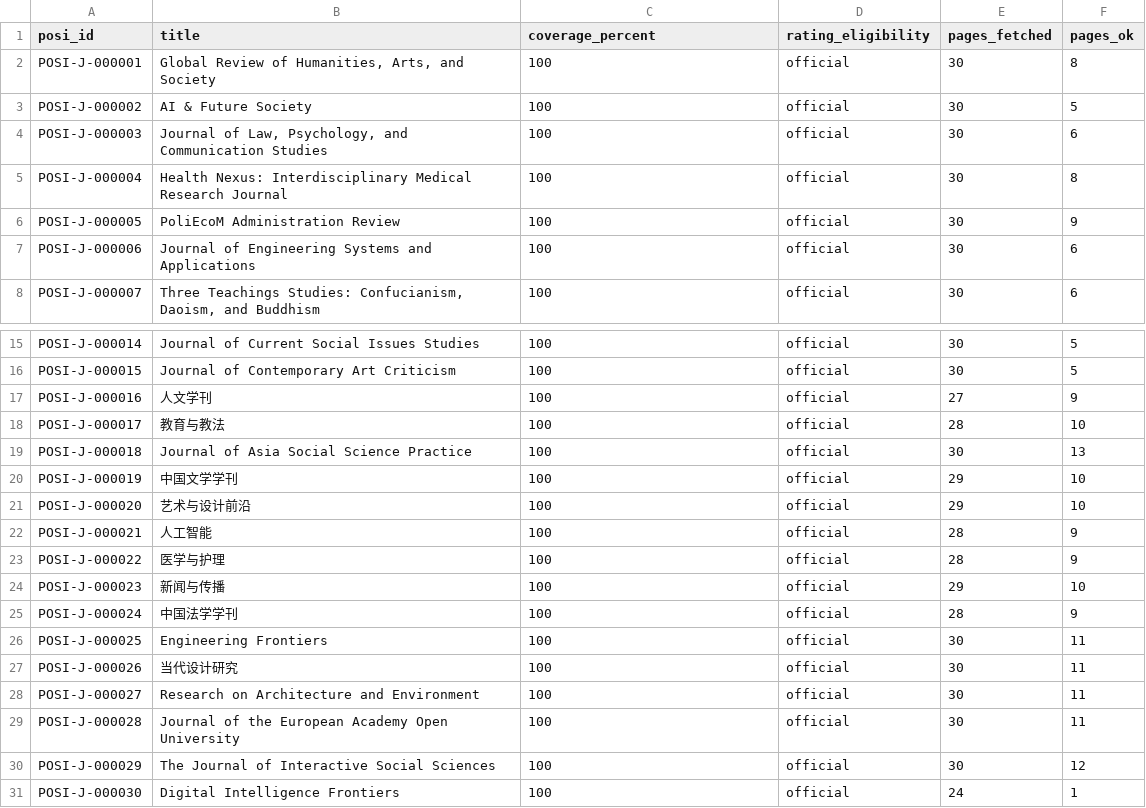
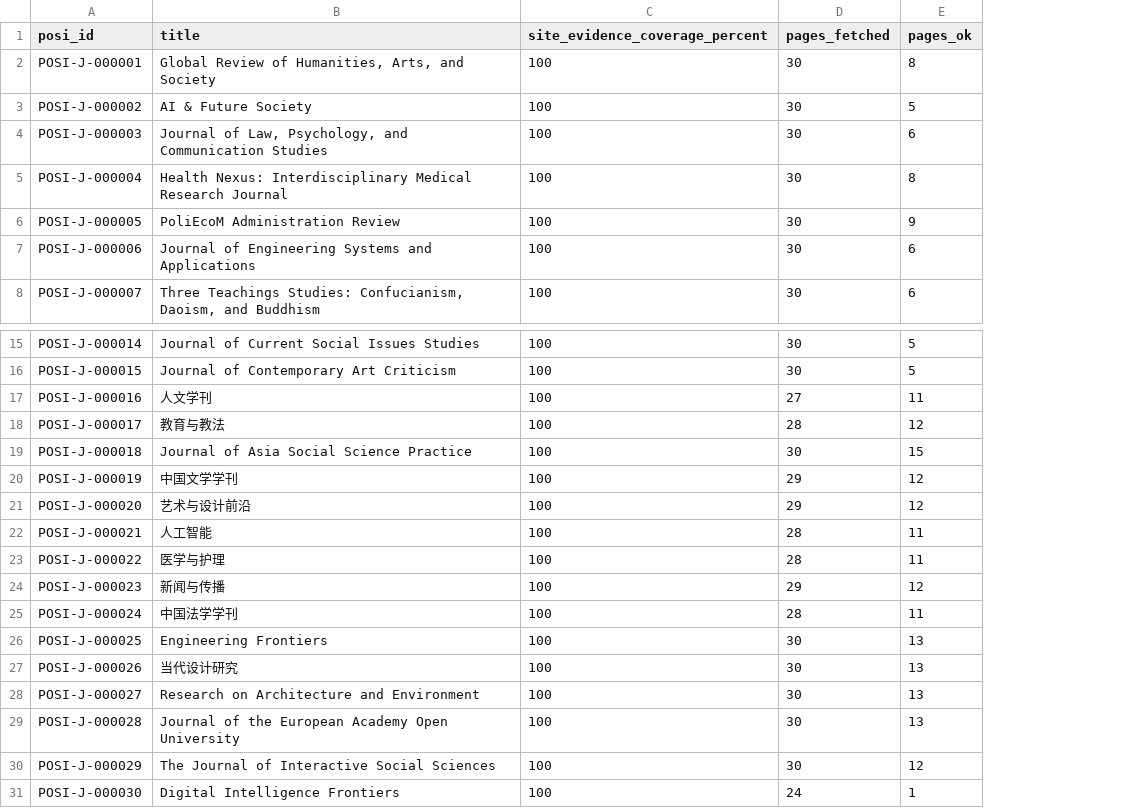
Before and after one commit to WENSHAO521/posi-data, a CSV file: audits/evidence-etl/evidence-etl-v1-core30-2026/per-journal-coverage.csv, drawn as a sheet; only a part is shown, gaps mark what is left out; removed rows and columns are numbered as before the commit, all else as after; the diff names each change by its address in the sheet, - before the commit and + after, or states it on an @@ line.

Commit message:
Replace Evidence ETL v1 results with fixed-engine re-run (run 3)
Supersedes the original run: pre-merge review caught that the resolver's
"any page OK -> not_met for unmatched criteria" logic meant the original
31/31 = 100% coverage / 0 blocked / 0 unknown result was structurally
guaranteed to look clean even if real blocking had occurred, since no page
fetch failure could ever surface as blocked/unknown unless the ENTIRE
journal's site was unreachable. Companion posi-engine PR (evidence-etl-v1
branch) has the fix: criterion-aware resolution, so a failure on a page
specifically relevant to a criterion (e.g. /publication-ethics 403) wins
over an unrelated homepage success.

The fix immediately found something real on the second run: three
journals on the same OJS platform 500'd on /about/editorialMasthead,
correctly dropping their coverage below 100% instead of silently reading
as "confirmed absent." Investigating why that one page dragged down
unrelated criteria found a second defect (always-relevant path list used
substring matching, so /about matched its own nested subpaths) -- fixed,
and this third run shows the same journals recovered (the 500s were
transient), back to 31/31 = 100%. This 100% is now earned, not assumed --
the resolver is unit-tested against both failure scenarios.

met/not_met totals (376/244) are identical across all three runs, as
expected -- only the handling of unresolved cases changed.

Full narrative in audits/evidence-etl/evidence-etl-v1-core30-2026/
audit-summary.md.

```diff
--- a/audits/evidence-etl/evidence-etl-v1-core30-2026/per-journal-coverage.csv
+++ b/audits/evidence-etl/evidence-etl-v1-core30-2026/per-journal-coverage.csv
-column D (rating_eligibility), rows 2-8: all official; rows 15-31: all official
-C1: coverage_percent
+C1: site_evidence_coverage_percent
-E17 (pages_ok): 9
+E17 (pages_ok): 11
-E18 (pages_ok): 10
+E18 (pages_ok): 12
-E19 (pages_ok): 13
+E19 (pages_ok): 15
-E20:E21 (pages_ok): 10
+E20:E21 (pages_ok): 12
-E22:E23 (pages_ok): 9
+E22:E23 (pages_ok): 11
-E24 (pages_ok): 10
+E24 (pages_ok): 12
-E25 (pages_ok): 9
+E25 (pages_ok): 11
-E26:E29 (pages_ok): 11
+E26:E29 (pages_ok): 13
```
Also changed, not shown: audits/evidence-etl/evidence-etl-v1-core30-2026/path-hit-rate.csv, 34 other files.
